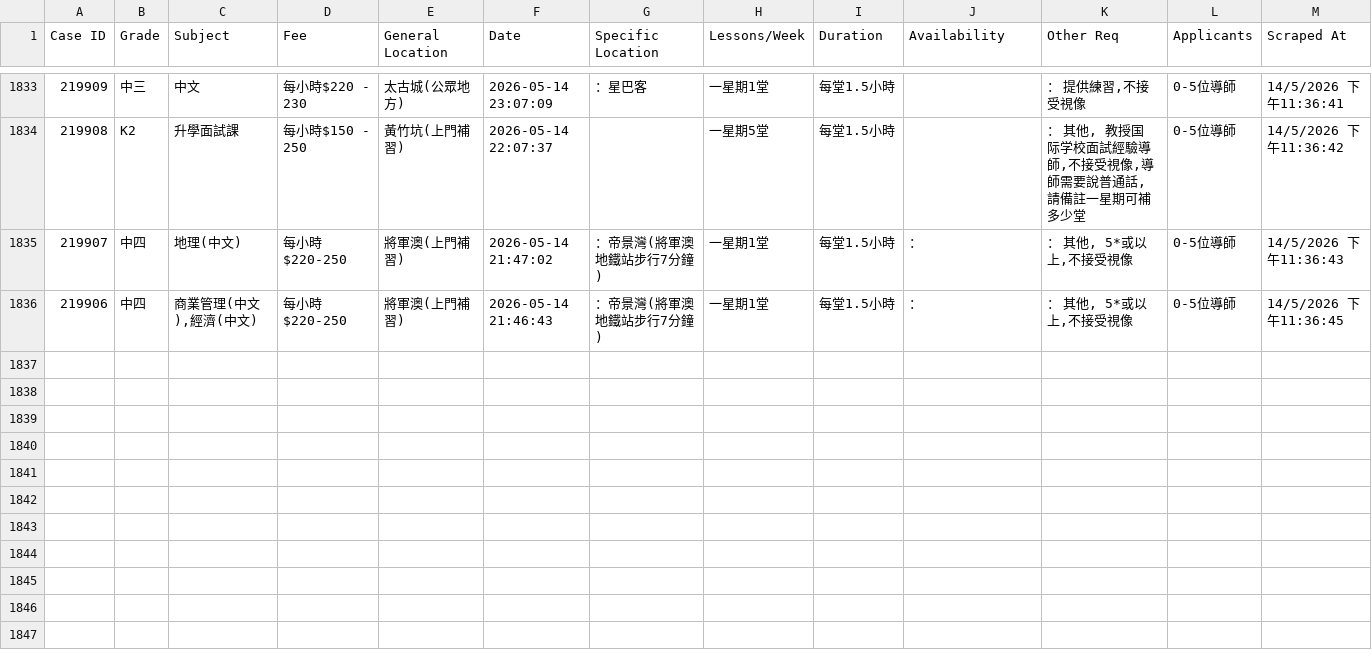
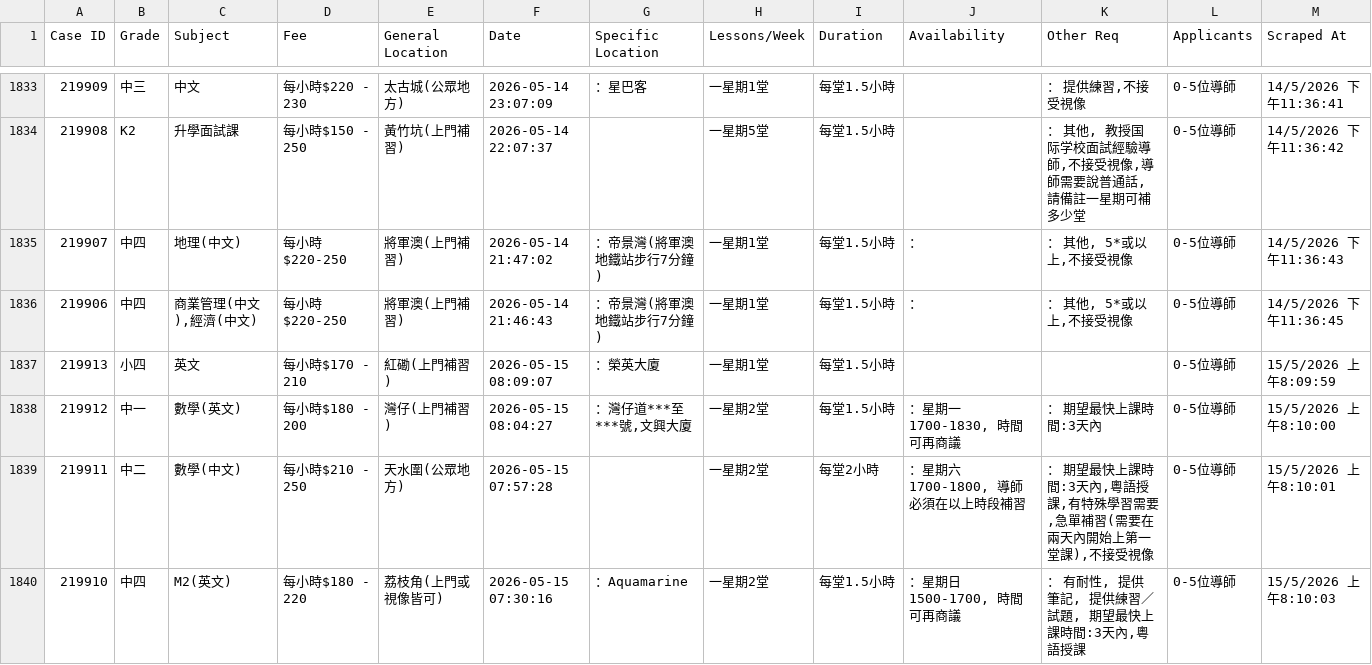
Before and after one commit to leighapollo277-coder/tutorcircle-scraper, a CSV file: cases.csv, drawn as a sheet; only a part is shown, gaps mark what is left out.

Commit message:
Auto-update: New TutorCircle cases [skip ci]

```diff
--- a/cases.csv
+++ b/cases.csv
@@ -1836 +1836,5 @@ Case ID,Grade,Subject,Fee,General Location,Date,Specific Location,Lessons/Week,D
 219906,中四,"商業管理(中文),經濟(中文)",每小時$220-250,將軍澳(上門補習),2026-05-14 21:46:43,：帝景灣(將軍澳地鐵站步行7分鐘),一星期1堂,每堂1.5小時,：,"： 其他, 5*或以上,不接受視像",0-5位導師,14/5/2026 下午11:36:45
+219913,小四,英文,每小時$170 - 210,紅磡(上門補習),2026-05-15 08:09:07,：榮英大廈,一星期1堂,每堂1.5小時,,,0-5位導師,15/5/2026 上午8:09:59
+219912,中一,數學(英文),每小時$180 - 200,灣仔(上門補習),2026-05-15 08:04:27,"：灣仔道***至***號,文興大廈",一星期2堂,每堂1.5小時,"：星期一 1700-1830, 時間可再商議",： 期望最快上課時間:3天內,0-5位導師,15/5/2026 上午8:10:00
+219911,中二,數學(中文),每小時$210 - 250,天水圍(公眾地方),2026-05-15 07:57:28,,一星期2堂,每堂2小時,"：星期六 1700-1800, 導師必須在以上時段補習","： 期望最快上課時間:3天內,粵語授課,有特殊學習需要,急單補習(需要在兩天內開始上第一堂課),不接受視像",0-5位導師,15/5/2026 上午8:10:01
+219910,中四,M2(英文),每小時$180 - 220,荔枝角(上門或視像皆可),2026-05-15 07:30:16,：Aquamarine,一星期2堂,每堂1.5小時,"：星期日 1500-1700, 時間可再商議","： 有耐性, 提供筆記, 提供練習／試題, 期望最快上課時間:3天內,粵語授課",0-5位導師,15/5/2026 上午8:10:03
```
